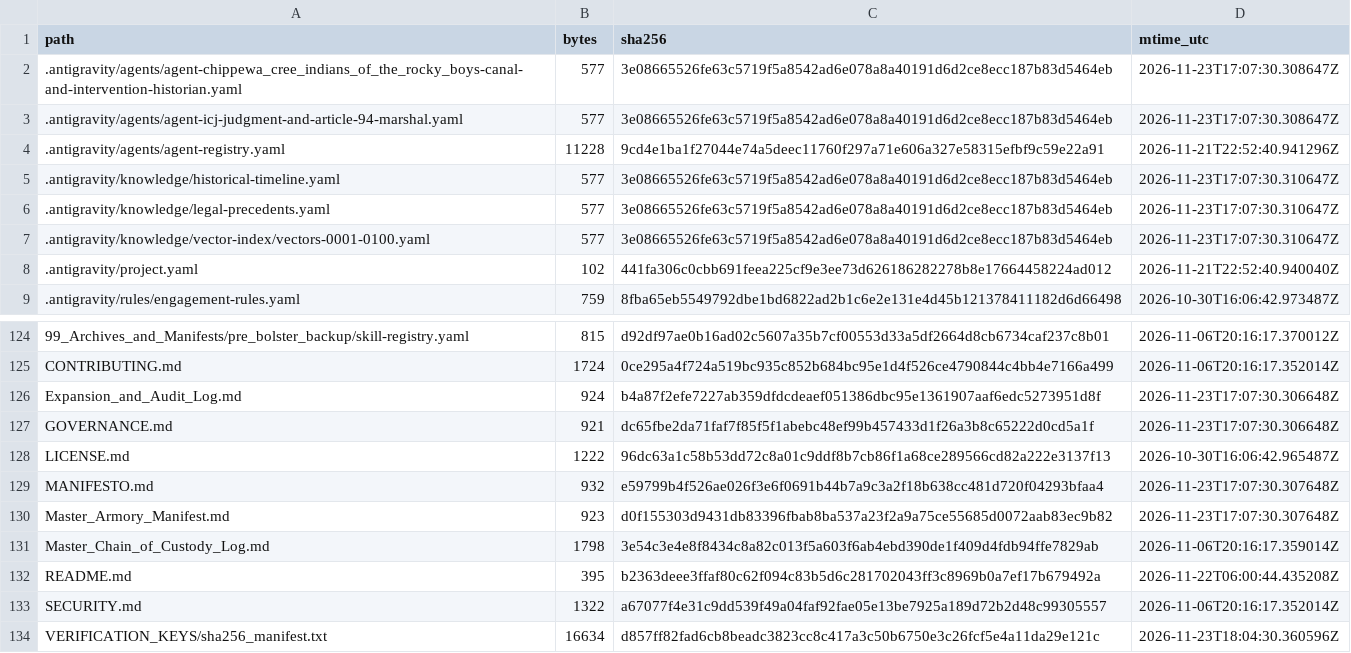
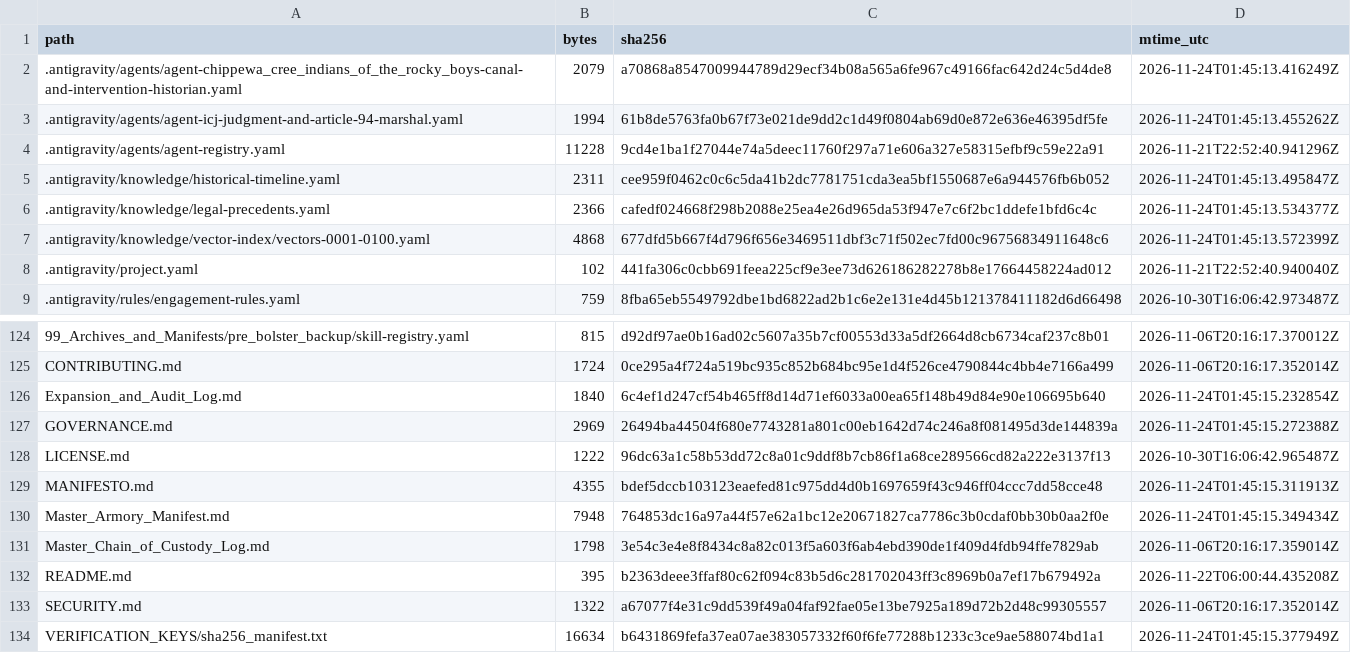
Before and after one commit to GlobalRestitutionAlliance/turtle-island-us-mt-chippewa-cree-indians-of-the-rocky-boys--master-litigation, a CSV file: 99_Archives_and_Manifests/MANIFEST_SHA256.csv, drawn as a sheet; only a part is shown, gaps mark what is left out; the diff covers the shown part only.

```diff
--- a/99_Archives_and_Manifests/MANIFEST_SHA256.csv
+++ b/99_Archives_and_Manifests/MANIFEST_SHA256.csv
@@ -1,8 +1,8 @@
 path,bytes,sha256,mtime_utc
-.antigravity/agents/agent-chippewa_cree_indians_of_the_rocky_boys-canal-and-intervention-historian.yaml,577,3e08665526fe63c5719f5a8542ad6e078a8a40191d6d2ce8ecc187b83d5464eb,2026-11-23T17:07:30.308647Z
-.antigravity/agents/agent-icj-judgment-and-article-94-marshal.yaml,577,3e08665526fe63c5719f5a8542ad6e078a8a40191d6d2ce8ecc187b83d5464eb,2026-11-23T17:07:30.308647Z
+.antigravity/agents/agent-chippewa_cree_indians_of_the_rocky_boys-canal-and-intervention-historian.yaml,2079,a70868a8547009944789d29ecf34b08a565a6fe967c49166fac642d24c5d4de8,2026-11-24T01:45:13.416249Z
+.antigravity/agents/agent-icj-judgment-and-article-94-marshal.yaml,1994,61b8de5763fa0b67f73e021de9dd2c1d49f0804ab69d0e872e636e46395df5fe,2026-11-24T01:45:13.455262Z
 .antigravity/agents/agent-registry.yaml,11228,9cd4e1ba1f27044e74a5deec11760f297a71e606a327e58315efbf9c59e22a91,2026-11-21T22:52:40.941296Z
-.antigravity/knowledge/historical-timeline.yaml,577,3e08665526fe63c5719f5a8542ad6e078a8a40191d6d2ce8ecc187b83d5464eb,2026-11-23T17:07:30.310647Z
-.antigravity/knowledge/legal-precedents.yaml,577,3e08665526fe63c5719f5a8542ad6e078a8a40191d6d2ce8ecc187b83d5464eb,2026-11-23T17:07:30.310647Z
-.antigravity/knowledge/vector-index/vectors-0001-0100.yaml,577,3e08665526fe63c5719f5a8542ad6e078a8a40191d6d2ce8ecc187b83d5464eb,2026-11-23T17:07:30.310647Z
+.antigravity/knowledge/historical-timeline.yaml,2311,cee959f0462c0c6c5da41b2dc7781751cda3ea5bf1550687e6a944576fb6b052,2026-11-24T01:45:13.495847Z
+.antigravity/knowledge/legal-precedents.yaml,2366,cafedf024668f298b2088e25ea4e26d965da53f947e7c6f2bc1ddefe1bfd6c4c,2026-11-24T01:45:13.534377Z
+.antigravity/knowledge/vector-index/vectors-0001-0100.yaml,4868,677dfd5b667f4d796f656e3469511dbf3c71f502ec7fd00c96756834911648c6,2026-11-24T01:45:13.572399Z
 .antigravity/project.yaml,102,441fa306c0cbb691feea225cf9e3ee73d626186282278b8e17664458224ad012,2026-11-21T22:52:40.940040Z
@@ -125,7 +125,7 @@ path,bytes,sha256,mtime_utc
 CONTRIBUTING.md,1724,0ce295a4f724a519bc935c852b684bc95e1d4f526ce4790844c4bb4e7166a499,2026-11-06T20:16:17.352014Z
-Expansion_and_Audit_Log.md,924,b4a87f2efe7227ab359dfdcdeaef051386dbc95e1361907aaf6edc5273951d8f,2026-11-23T17:07:30.306648Z
-GOVERNANCE.md,921,dc65fbe2da71faf7f85f5f1abebc48ef99b457433d1f26a3b8c65222d0cd5a1f,2026-11-23T17:07:30.306648Z
+Expansion_and_Audit_Log.md,1840,6c4ef1d247cf54b465ff8d14d71ef6033a00ea65f148b49d84e90e106695b640,2026-11-24T01:45:15.232854Z
+GOVERNANCE.md,2969,26494ba44504f680e7743281a801c00eb1642d74c246a8f081495d3de144839a,2026-11-24T01:45:15.272388Z
 LICENSE.md,1222,96dc63a1c58b53dd72c8a01c9ddf8b7cb86f1a68ce289566cd82a222e3137f13,2026-10-30T16:06:42.965487Z
-MANIFESTO.md,932,e59799b4f526ae026f3e6f0691b44b7a9c3a2f18b638cc481d720f04293bfaa4,2026-11-23T17:07:30.307648Z
-Master_Armory_Manifest.md,923,d0f155303d9431db83396fbab8ba537a23f2a9a75ce55685d0072aab83ec9b82,2026-11-23T17:07:30.307648Z
+MANIFESTO.md,4355,bdef5dccb103123eaefed81c975dd4d0b1697659f43c946ff04ccc7dd58cce48,2026-11-24T01:45:15.311913Z
+Master_Armory_Manifest.md,7948,764853dc16a97a44f57e62a1bc12e20671827ca7786c3b0cdaf0bb30b0aa2f0e,2026-11-24T01:45:15.349434Z
 Master_Chain_of_Custody_Log.md,1798,3e54c3e4e8f8434c8a82c013f5a603f6ab4ebd390de1f409d4fdb94ffe7829ab,2026-11-06T20:16:17.359014Z
@@ -133,2 +133,2 @@ README.md,395,b2363deee3ffaf80c62f094c83b5d6c281702043ff3c8969b0a7ef17b679492a,2
 SECURITY.md,1322,a67077f4e31c9dd539f49a04faf92fae05e13be7925a189d72b2d48c99305557,2026-11-06T20:16:17.352014Z
-VERIFICATION_KEYS/sha256_manifest.txt,16634,d857ff82fad6cb8beadc3823cc8c417a3c50b6750e3c26fcf5e4a11da29e121c,2026-11-23T18:04:30.360596Z
+VERIFICATION_KEYS/sha256_manifest.txt,16634,b6431869fefa37ea07ae383057332f60f6fe77288b1233c3ce9ae588074bd1a1,2026-11-24T01:45:15.377949Z
```
Also changed, not shown: 81 edited cells elsewhere in this file, 37 other files.
